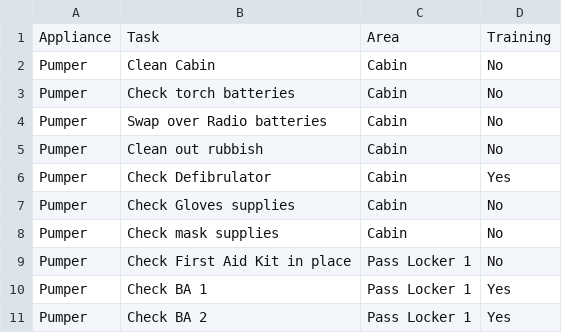
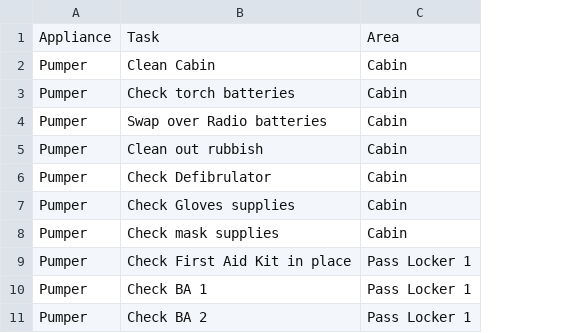
Before and after one commit to alexskotty/rfb, a CSV file: data/maintenance_tasks.csv, drawn as a sheet; only a part is shown; the diff names each change by its address in the sheet, - before the commit and + after, or states it on an @@ line.

```diff
--- a/data/maintenance_tasks.csv
+++ b/data/maintenance_tasks.csv
-column D, rows 1-11: Training | No | No | No | No | Yes | No | No | No | Yes | Yes
```
Also changed, not shown: 3 other files.
